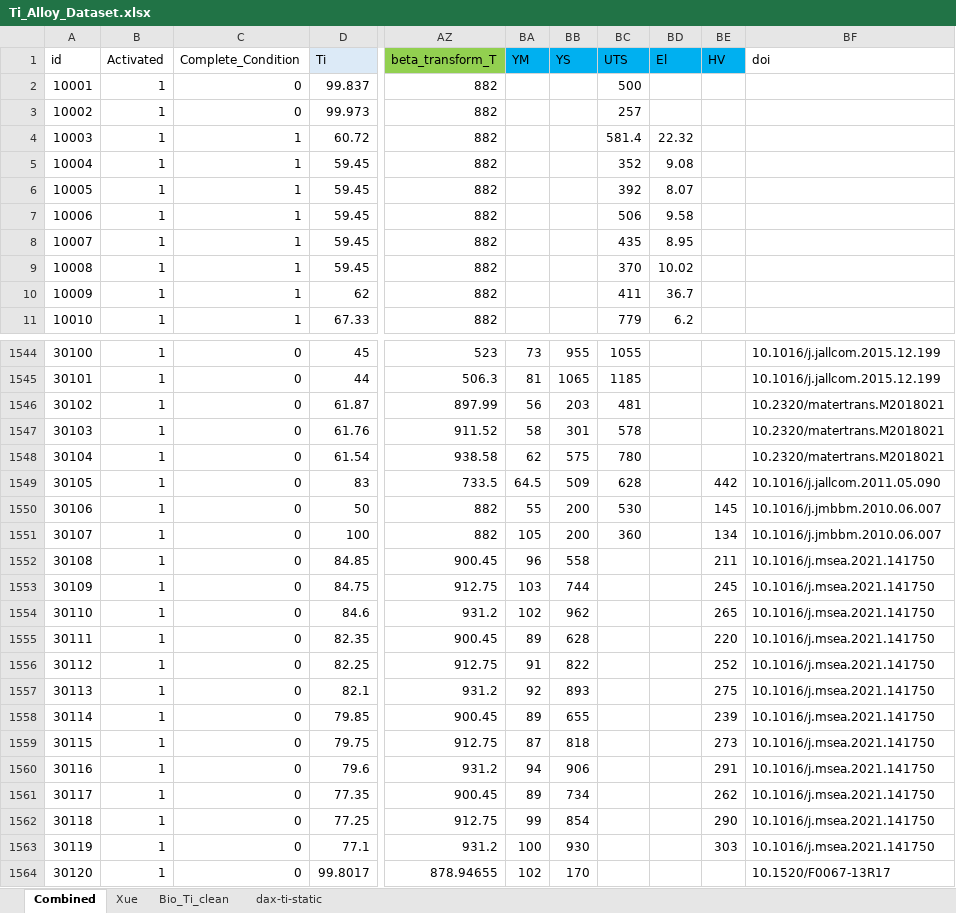
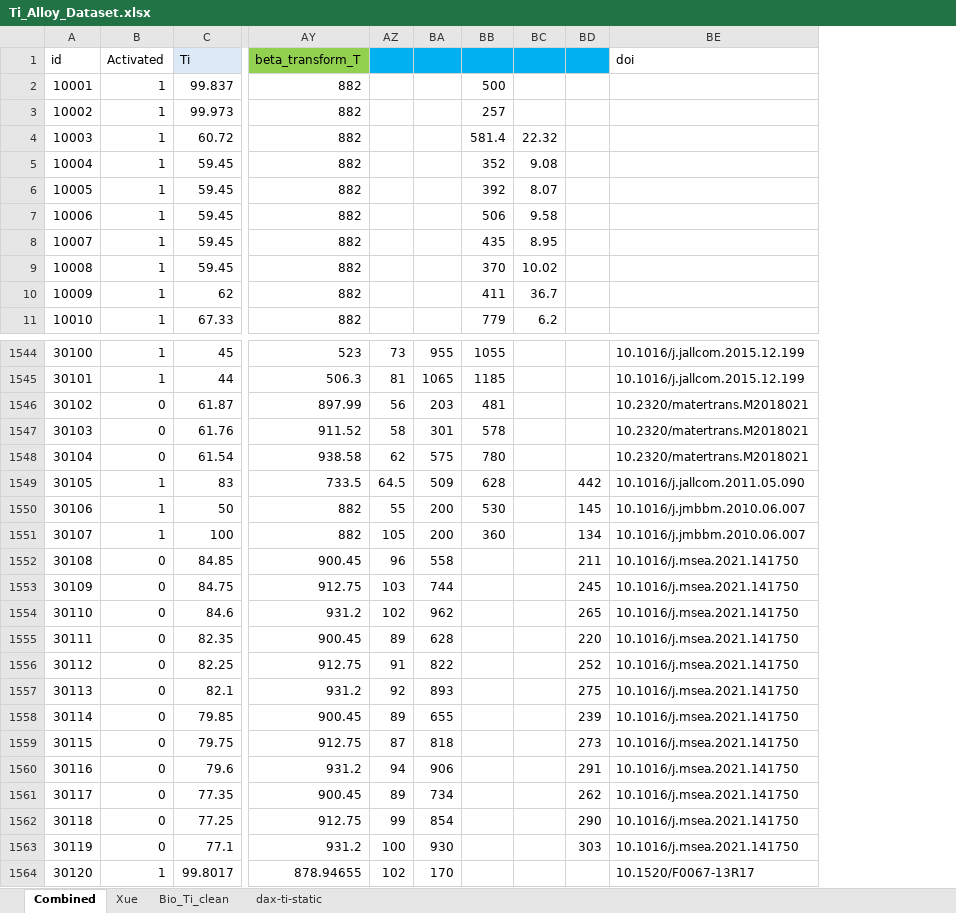
Before and after one commit to yutaoling/Mat, an Excel workbook: data/Ti_Alloy_Dataset.xlsx, sheet Combined, drawn as a sheet; only a part is shown, gaps mark what is left out; values as stored, in another font and other column widths than the file's, no borders; removed rows and columns are numbered as before the commit, all else as after; the diff covers the shown part only; the diff names each change by its address in the sheet, - before the commit and + after, or states it on an @@ line.

```diff
--- a/data/Ti_Alloy_Dataset.xlsx (sheet Combined)
+++ b/data/Ti_Alloy_Dataset.xlsx (sheet Combined)
-column C (Complete_Condition), rows 2-11: 0 | 0 | 1 | 1 | 1 | 1 | 1 | 1 | 1 | 1; rows 1544-1564: all 0
-AZ1: YM
+AZ1: (empty)
-BA1: YS
+BA1: (empty)
-BB1: UTS
+BB1: (empty)
-BC1: El
+BC1: (empty)
-BD1: HV
+BD1: (empty)
-B1546:B1548 (Activated): 1
+B1546:B1548 (Activated): 0
-B1552:B1563 (Activated): 1
+B1552:B1563 (Activated): 0
```
Also changed, not shown: 50 edited cells elsewhere in this sheet, formulas that keep their value, 2 other files.
